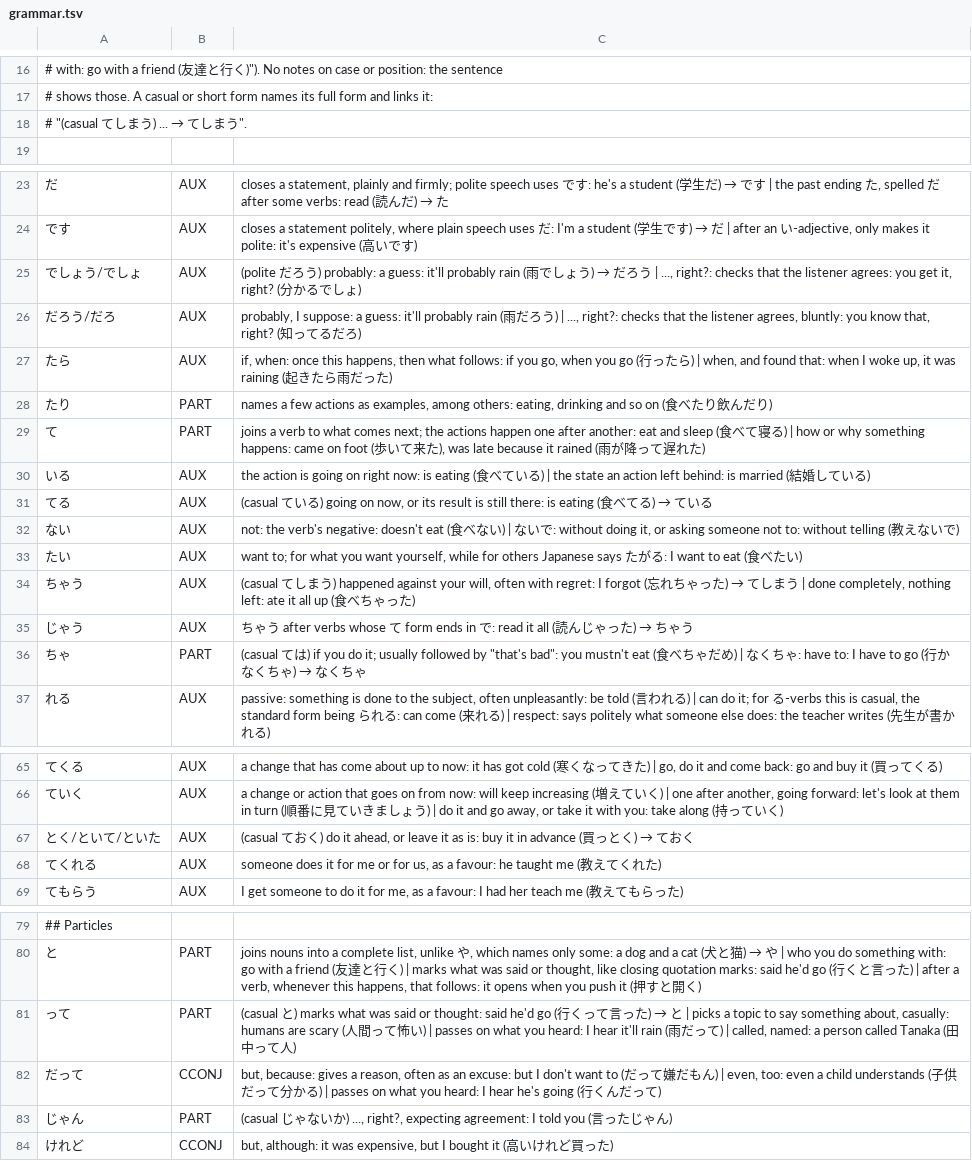
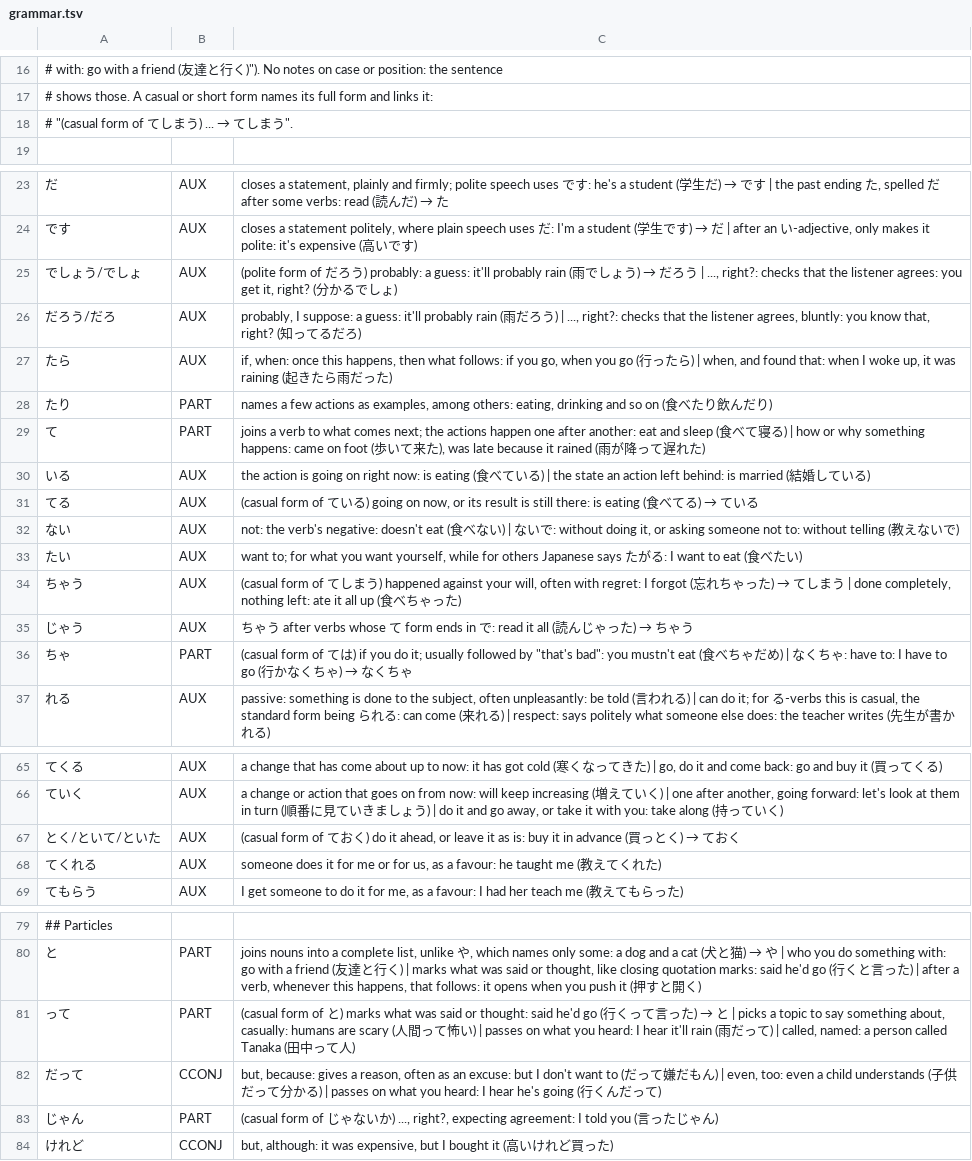
Before and after one commit to d0-lang/dict-server-ts, a TSV file: languages/ja/grammar.tsv, drawn as a sheet; only a part is shown, gaps mark what is left out; the diff covers the shown part only.

```diff
--- a/languages/ja/grammar.tsv
+++ b/languages/ja/grammar.tsv
@@ -17,3 +17,3 @@
 # shows those. A casual or short form names its full form and links it:
-# "(casual てしまう) ... → てしまう".
+# "(casual form of てしまう) ... → てしまう".
 
@@ -24,3 +24,3 @@
 です	AUX	closes a statement politely, where plain speech uses だ: I'm a student (学生です) → だ | after an い-adjective, only makes it polite: it's expensive (高いです)
-でしょう/でしょ	AUX	(polite だろう) probably: a guess: it'll probably rain (雨でしょう) → だろう | ..., right?: checks that the listener agrees: you get it, right? (分かるでしょ)
+でしょう/でしょ	AUX	(polite form of だろう) probably: a guess: it'll probably rain (雨でしょう) → だろう | ..., right?: checks that the listener agrees: you get it, right? (分かるでしょ)
 だろう/だろ	AUX	probably, I suppose: a guess: it'll probably rain (雨だろう) | ..., right?: checks that the listener agrees, bluntly: you know that, right? (知ってるだろ)
@@ -30,8 +30,8 @@
 いる	AUX	the action is going on right now: is eating (食べている) | the state an action left behind: is married (結婚している)
-てる	AUX	(casual ている) going on now, or its result is still there: is eating (食べてる) → ている
+てる	AUX	(casual form of ている) going on now, or its result is still there: is eating (食べてる) → ている
 ない	AUX	not: the verb's negative: doesn't eat (食べない) | ないで: without doing it, or asking someone not to: without telling (教えないで)
 たい	AUX	want to; for what you want yourself, while for others Japanese says たがる: I want to eat (食べたい)
-ちゃう	AUX	(casual てしまう) happened against your will, often with regret: I forgot (忘れちゃった) → てしまう | done completely, nothing left: ate it all up (食べちゃった)
+ちゃう	AUX	(casual form of てしまう) happened against your will, often with regret: I forgot (忘れちゃった) → てしまう | done completely, nothing left: ate it all up (食べちゃった)
 じゃう	AUX	ちゃう after verbs whose て form ends in で: read it all (読んじゃった) → ちゃう
-ちゃ	PART	(casual ては) if you do it; usually followed by "that's bad": you mustn't eat (食べちゃだめ) | なくちゃ: have to: I have to go (行かなくちゃ) → なくちゃ
+ちゃ	PART	(casual form of ては) if you do it; usually followed by "that's bad": you mustn't eat (食べちゃだめ) | なくちゃ: have to: I have to go (行かなくちゃ) → なくちゃ
 れる	AUX	passive: something is done to the subject, often unpleasantly: be told (言われる) | can do it; for る-verbs this is casual, the standard form being られる: can come (来れる) | respect: says politely what someone else does: the teacher writes (先生が書かれる)
@@ -66,3 +66,3 @@
 ていく	AUX	a change or action that goes on from now: will keep increasing (増えていく) | one after another, going forward: let's look at them in turn (順番に見ていきましょう) | do it and go away, or take it with you: take along (持っていく)
-とく/といて/といた	AUX	(casual ておく) do it ahead, or leave it as is: buy it in advance (買っとく) → ておく
+とく/といて/といた	AUX	(casual form of ておく) do it ahead, or leave it as is: buy it in advance (買っとく) → ておく
 てくれる	AUX	someone does it for me or for us, as a favour: he taught me (教えてくれた)
@@ -80,5 +80,5 @@
 と	PART	joins nouns into a complete list, unlike や, which names only some: a dog and a cat (犬と猫) → や | who you do something with: go with a friend (友達と行く) | marks what was said or thought, like closing quotation marks: said he'd go (行くと言った) | after a verb, whenever this happens, that follows: it opens when you push it (押すと開く)
-って	PART	(casual と) marks what was said or thought: said he'd go (行くって言った) → と | picks a topic to say something about, casually: humans are scary (人間って怖い) | passes on what you heard: I hear it'll rain (雨だって) | called, named: a person called Tanaka (田中って人)
+って	PART	(casual form of と) marks what was said or thought: said he'd go (行くって言った) → と | picks a topic to say something about, casually: humans are scary (人間って怖い) | passes on what you heard: I hear it'll rain (雨だって) | called, named: a person called Tanaka (田中って人)
 だって	CCONJ	but, because: gives a reason, often as an excuse: but I don't want to (だって嫌だもん) | even, too: even a child understands (子供だって分かる) | passes on what you heard: I hear he's going (行くんだって)
-じゃん	PART	(casual じゃないか) ..., right?, expecting agreement: I told you (言ったじゃん)
+じゃん	PART	(casual form of じゃないか) ..., right?, expecting agreement: I told you (言ったじゃん)
 けれど	CCONJ	but, although: it was expensive, but I bought it (高いけれど買った)
```
Also changed, not shown: 11 edited cells elsewhere in this file.
